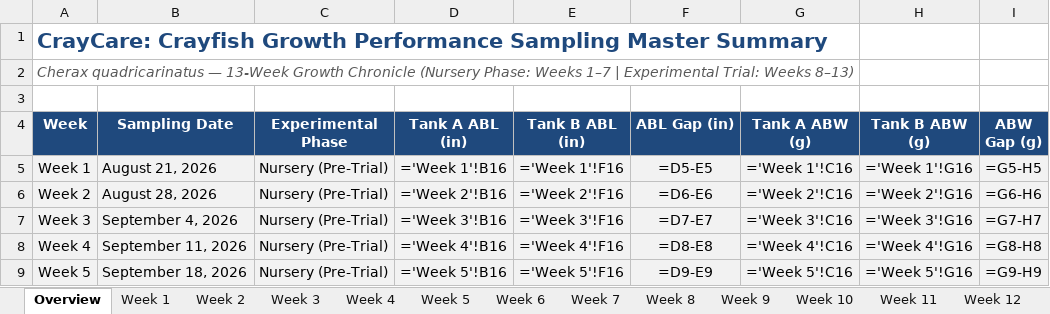
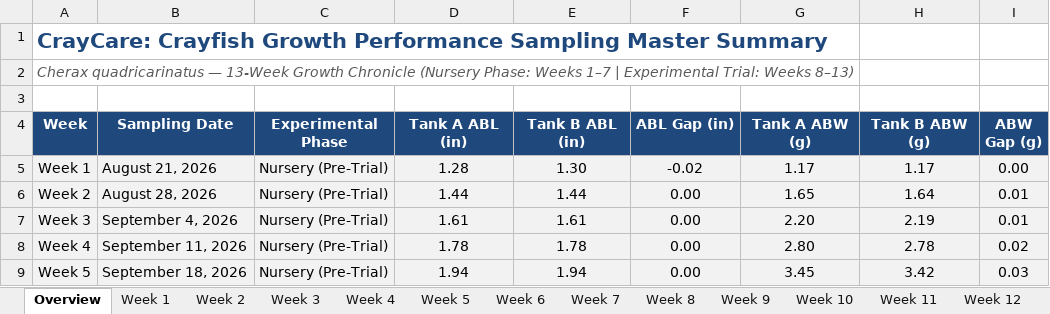
Before and after one commit to justinemontante/CrayCare, an Excel workbook: deliverables/Deliverables/CrayCare_Sampling_Data_Updated.xlsx, sheet Overview, drawn as a sheet; only a part is shown; values as stored, in another font and other column widths than the file's, no borders; formulas without a stored value are shown as written; charts and pictures not drawn; the diff covers the shown part only; the diff names each change by its address in the sheet, - before the commit and + after, or states it on an @@ line.

```diff
--- a/deliverables/Deliverables/CrayCare_Sampling_Data_Updated.xlsx (sheet Overview)
+++ b/deliverables/Deliverables/CrayCare_Sampling_Data_Updated.xlsx (sheet Overview)
-D5 (Tank A ABL (in)): ='Week 1'!B16
+D5 (Tank A ABL (in)): 1.28
-E5 (Tank B ABL (in)): ='Week 1'!F16
+E5 (Tank B ABL (in)): 1.30
-F5 (ABL Gap (in)): =D5-E5
+F5 (ABL Gap (in)): -0.02
-G5 (Tank A ABW (g)): ='Week 1'!C16
+G5 (Tank A ABW (g)): 1.17
-H5 (Tank B ABW (g)): ='Week 1'!G16
+H5 (Tank B ABW (g)): 1.17
-I5 (ABW Gap (g)): =G5-H5
+I5 (ABW Gap (g)): 0.00
-D6 (Tank A ABL (in)): ='Week 2'!B16
+D6 (Tank A ABL (in)): 1.44
-E6 (Tank B ABL (in)): ='Week 2'!F16
+E6 (Tank B ABL (in)): 1.44
-F6 (ABL Gap (in)): =D6-E6
+F6 (ABL Gap (in)): 0.00
-G6 (Tank A ABW (g)): ='Week 2'!C16
+G6 (Tank A ABW (g)): 1.65
-H6 (Tank B ABW (g)): ='Week 2'!G16
+H6 (Tank B ABW (g)): 1.64
-I6 (ABW Gap (g)): =G6-H6
+I6 (ABW Gap (g)): 0.01
-D7 (Tank A ABL (in)): ='Week 3'!B16
+D7 (Tank A ABL (in)): 1.61
-E7 (Tank B ABL (in)): ='Week 3'!F16
+E7 (Tank B ABL (in)): 1.61
-F7 (ABL Gap (in)): =D7-E7
+F7 (ABL Gap (in)): 0.00
-G7 (Tank A ABW (g)): ='Week 3'!C16
+G7 (Tank A ABW (g)): 2.20
-H7 (Tank B ABW (g)): ='Week 3'!G16
+H7 (Tank B ABW (g)): 2.19
-I7 (ABW Gap (g)): =G7-H7
+I7 (ABW Gap (g)): 0.01
-D8 (Tank A ABL (in)): ='Week 4'!B16
+D8 (Tank A ABL (in)): 1.78
-E8 (Tank B ABL (in)): ='Week 4'!F16
+E8 (Tank B ABL (in)): 1.78
-F8 (ABL Gap (in)): =D8-E8
+F8 (ABL Gap (in)): 0.00
-G8 (Tank A ABW (g)): ='Week 4'!C16
+G8 (Tank A ABW (g)): 2.80
-H8 (Tank B ABW (g)): ='Week 4'!G16
+H8 (Tank B ABW (g)): 2.78
-I8 (ABW Gap (g)): =G8-H8
+I8 (ABW Gap (g)): 0.02
-D9 (Tank A ABL (in)): ='Week 5'!B16
+D9 (Tank A ABL (in)): 1.94
-E9 (Tank B ABL (in)): ='Week 5'!F16
+E9 (Tank B ABL (in)): 1.94
-F9 (ABL Gap (in)): =D9-E9
+F9 (ABL Gap (in)): 0.00
-G9 (Tank A ABW (g)): ='Week 5'!C16
+G9 (Tank A ABW (g)): 3.45
-H9 (Tank B ABW (g)): ='Week 5'!G16
+H9 (Tank B ABW (g)): 3.42
-I9 (ABW Gap (g)): =G9-H9
+I9 (ABW Gap (g)): 0.03
```
Also changed, not shown: 54 edited cells elsewhere in this sheet, sheet Week 8, sheet Week 9, sheet Week 12, sheet Week 11, sheet Week 10, sheet Week 13, 9 more sheets, other sheet tabs, charts or pictures, 2 other files.
